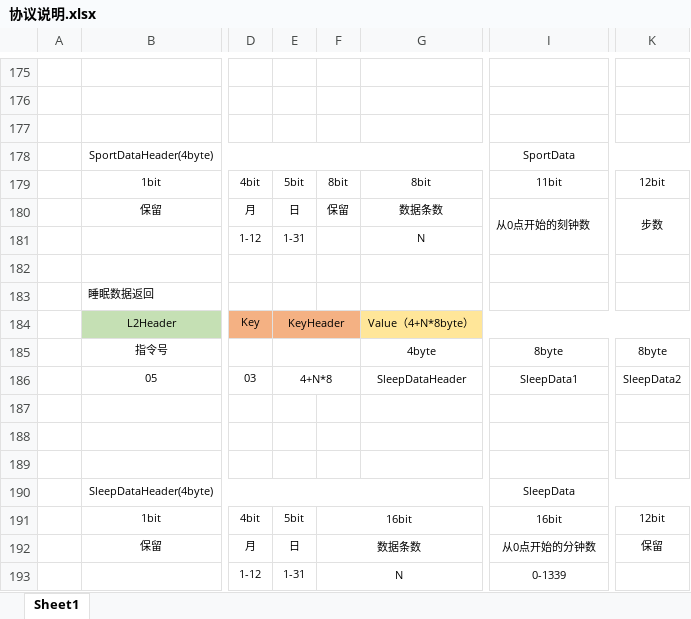
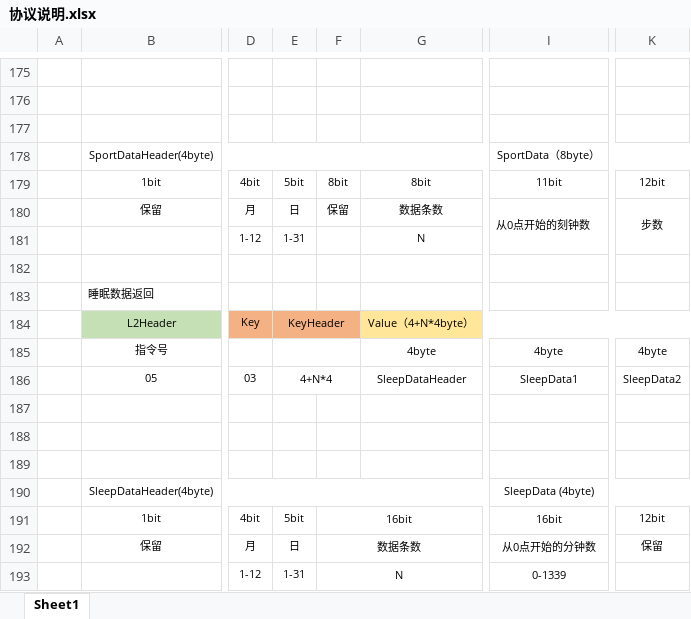
Before and after one commit to x7chen/L58Tool, an Excel workbook: doc/协议说明.xlsx, sheet Sheet1, drawn as a sheet; only a part is shown, gaps mark what is left out; values as stored, in another font and other column widths than the file's, no borders; charts and pictures not drawn; the diff names each change by its address in the sheet, - before the commit and + after, or states it on an @@ line.

```diff
--- a/doc/协议说明.xlsx (sheet Sheet1)
+++ b/doc/协议说明.xlsx (sheet Sheet1)
-I178: SportData
+I178: SportData（8byte）
-G184: Value（4+N*8byte）
+G184: Value（4+N*4byte）
-I185: 8byte
+I185: 4byte
-K185: 8byte
+K185: 4byte
-E186: 4+N*8
+E186: 4+N*4
-I190: SleepData
+I190: SleepData (4byte)
```
Also changed, not shown: charts or pictures.
